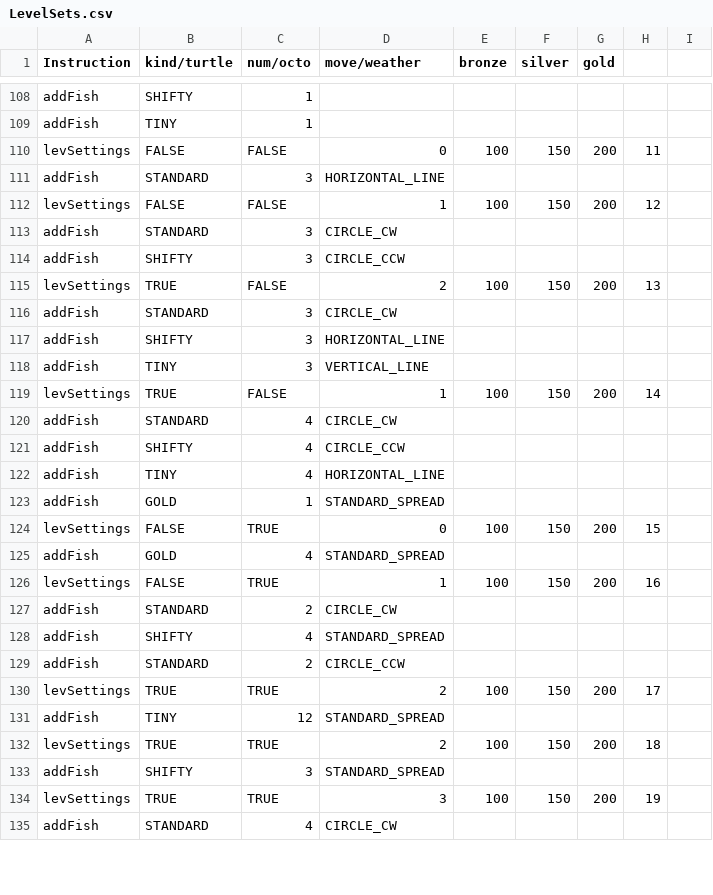
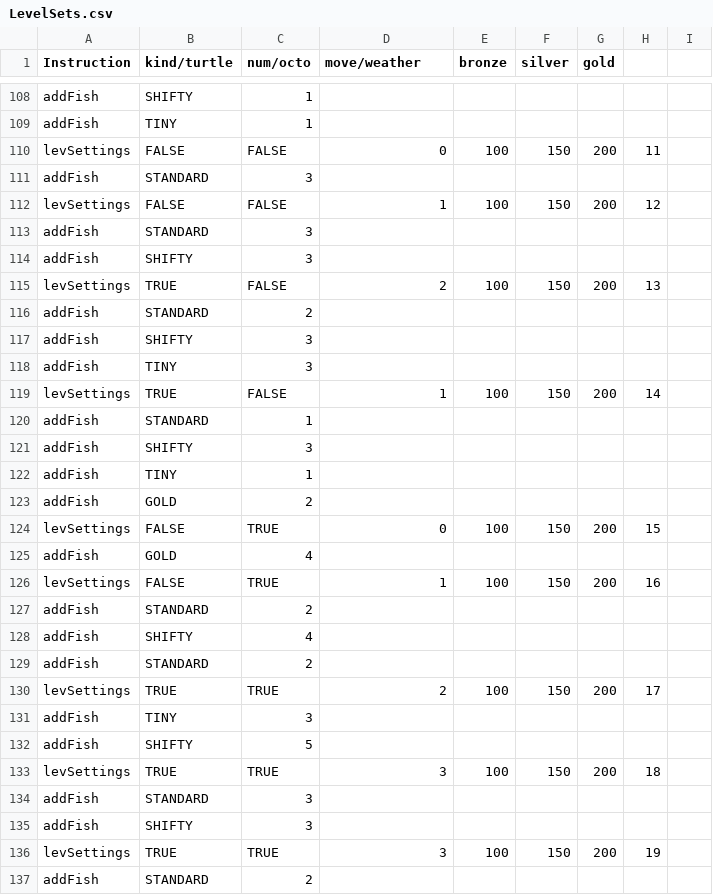
Before and after one commit to clownbox/harpoon-lagoon, a CSV file: Assets/Resources/LevelSets.csv, drawn as a sheet; only a part is shown, gaps mark what is left out; the diff covers the shown part only.

Commit message:
Refined placeholder level data for all tracks, added code that detects suspicious level design and hints to address it

```diff
--- a/Assets/Resources/LevelSets.csv
+++ b/Assets/Resources/LevelSets.csv
@@ -110,26 +110,28 @@ addFish,TINY,1,,,,,,
 levSettings,FALSE,FALSE,0,100,150,200,11,
-addFish,STANDARD,3,HORIZONTAL_LINE,,,,,
+addFish,STANDARD,3,,,,,,
 levSettings,FALSE,FALSE,1,100,150,200,12,
-addFish,STANDARD,3,CIRCLE_CW,,,,,
-addFish,SHIFTY,3,CIRCLE_CCW,,,,,
+addFish,STANDARD,3,,,,,,
+addFish,SHIFTY,3,,,,,,
 levSettings,TRUE,FALSE,2,100,150,200,13,
-addFish,STANDARD,3,CIRCLE_CW,,,,,
-addFish,SHIFTY,3,HORIZONTAL_LINE,,,,,
-addFish,TINY,3,VERTICAL_LINE,,,,,
+addFish,STANDARD,2,,,,,,
+addFish,SHIFTY,3,,,,,,
+addFish,TINY,3,,,,,,
 levSettings,TRUE,FALSE,1,100,150,200,14,
-addFish,STANDARD,4,CIRCLE_CW,,,,,
-addFish,SHIFTY,4,CIRCLE_CCW,,,,,
-addFish,TINY,4,HORIZONTAL_LINE,,,,,
-addFish,GOLD,1,STANDARD_SPREAD,,,,,
+addFish,STANDARD,1,,,,,,
+addFish,SHIFTY,3,,,,,,
+addFish,TINY,1,,,,,,
+addFish,GOLD,2,,,,,,
 levSettings,FALSE,TRUE,0,100,150,200,15,
-addFish,GOLD,4,STANDARD_SPREAD,,,,,
+addFish,GOLD,4,,,,,,
 levSettings,FALSE,TRUE,1,100,150,200,16,
-addFish,STANDARD,2,CIRCLE_CW,,,,,
-addFish,SHIFTY,4,STANDARD_SPREAD,,,,,
-addFish,STANDARD,2,CIRCLE_CCW,,,,,
+addFish,STANDARD,2,,,,,,
+addFish,SHIFTY,4,,,,,,
+addFish,STANDARD,2,,,,,,
 levSettings,TRUE,TRUE,2,100,150,200,17,
-addFish,TINY,12,STANDARD_SPREAD,,,,,
-levSettings,TRUE,TRUE,2,100,150,200,18,
-addFish,SHIFTY,3,STANDARD_SPREAD,,,,,
+addFish,TINY,3,,,,,,
+addFish,SHIFTY,5,,,,,,
+levSettings,TRUE,TRUE,3,100,150,200,18,
+addFish,STANDARD,3,,,,,,
+addFish,SHIFTY,3,,,,,,
 levSettings,TRUE,TRUE,3,100,150,200,19,
-addFish,STANDARD,4,CIRCLE_CW,,,,,
+addFish,STANDARD,2,,,,,,
```
Also changed, not shown: 10 added rows, 6 removed rows, 2 moved rows and 50 edited cells elsewhere in this file, 3 other files.
